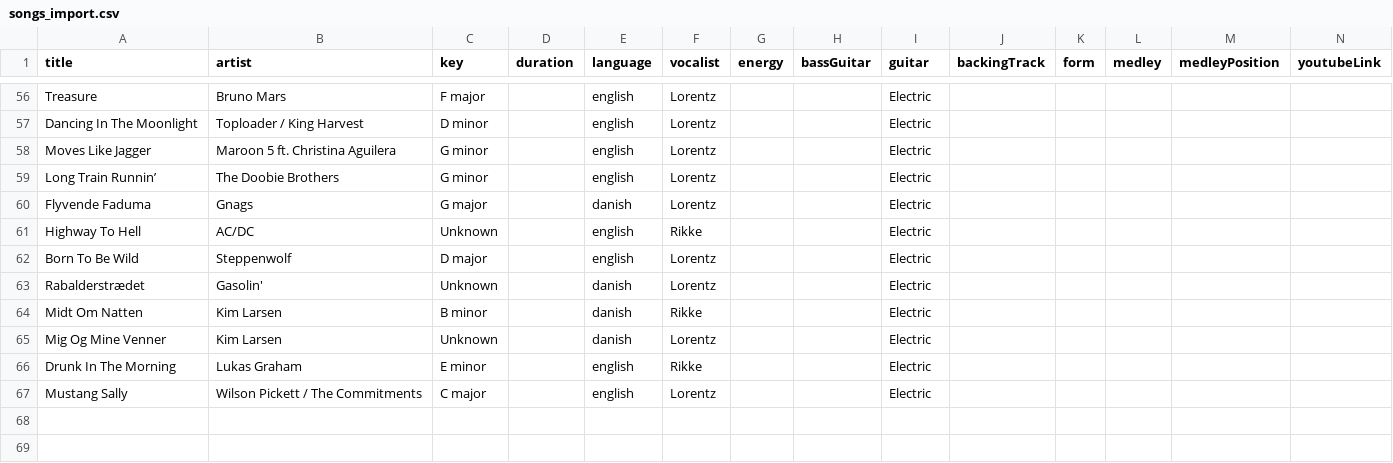
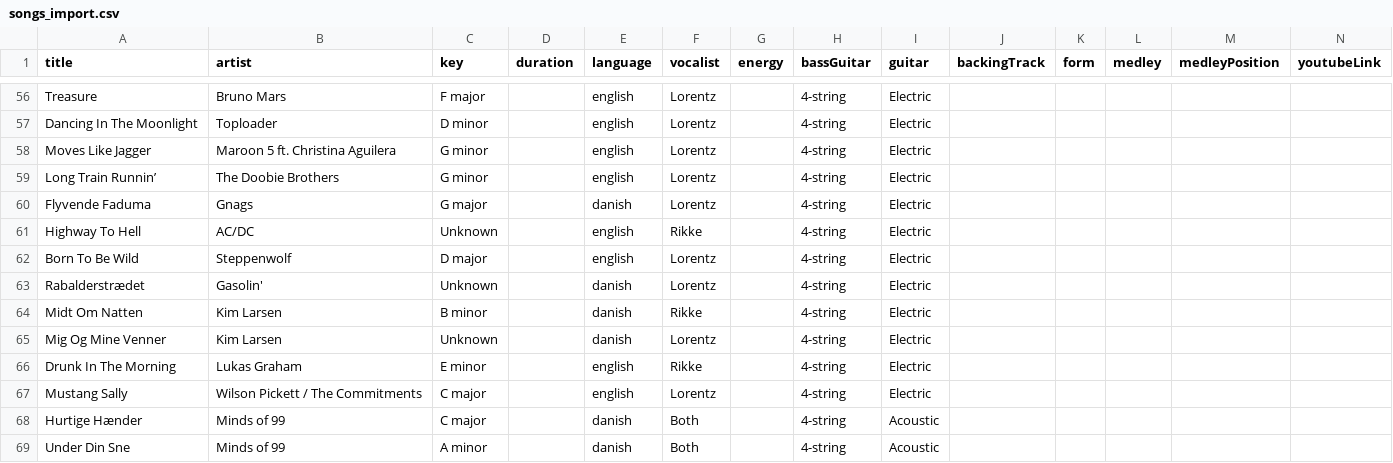
Before and after one commit to lorenzomusic/band-setlist-app, a CSV file: songs_import.csv, drawn as a sheet; only a part is shown, gaps mark what is left out; rows hold the shown columns only; the diff covers the shown part only; the diff names each change by its address in the sheet, - before the commit and + after, or states it on an @@ line.

```diff
--- a/songs_import.csv
+++ b/songs_import.csv
-H56:H67 (bassGuitar): (empty)
+H56:H67 (bassGuitar): 4-string
-B57 (artist): Toploader / King Harvest
+B57 (artist): Toploader
+row 68: Hurtige Hænder | Minds of 99 | C major |  | danish | Both |  | 4-string | Acoustic
+row 69: Under Din Sne | Minds of 99 | A minor |  | danish | Both |  | 4-string | Acoustic
```
Also changed, not shown: 63 edited cells elsewhere in this file, 17 other files.
